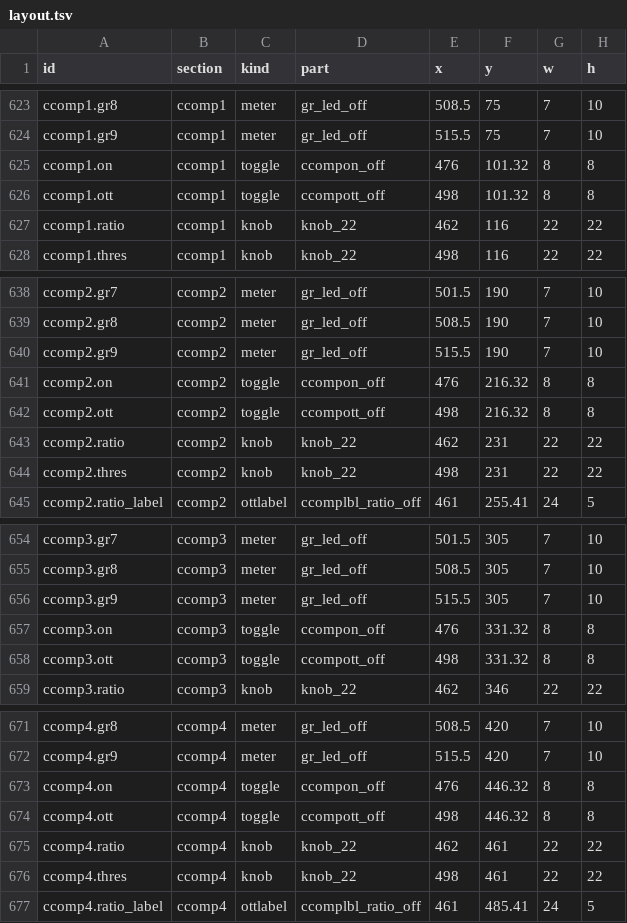
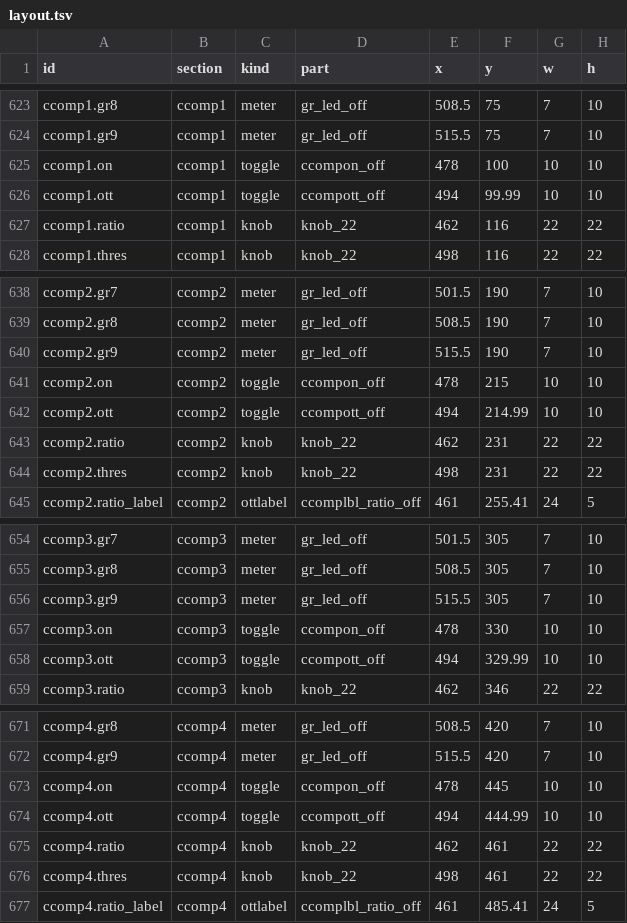
Before and after one commit to lovkov-ops/ORB-338X, a TSV file: assets/ui/layout.tsv, drawn as a sheet; only a part is shown, gaps mark what is left out.

```diff
--- a/assets/ui/layout.tsv
+++ b/assets/ui/layout.tsv
@@ -624,4 +624,4 @@ ccomp1.gr8	ccomp1	meter	gr_led_off	508.5	75	7	10
 ccomp1.gr9	ccomp1	meter	gr_led_off	515.5	75	7	10
-ccomp1.on	ccomp1	toggle	ccompon_off	476	101.32	8	8
-ccomp1.ott	ccomp1	toggle	ccompott_off	498	101.32	8	8
+ccomp1.on	ccomp1	toggle	ccompon_off	478	100	10	10
+ccomp1.ott	ccomp1	toggle	ccompott_off	494	99.99	10	10
 ccomp1.ratio	ccomp1	knob	knob_22	462	116	22	22
@@ -640,4 +640,4 @@ ccomp2.gr8	ccomp2	meter	gr_led_off	508.5	190	7	10
 ccomp2.gr9	ccomp2	meter	gr_led_off	515.5	190	7	10
-ccomp2.on	ccomp2	toggle	ccompon_off	476	216.32	8	8
-ccomp2.ott	ccomp2	toggle	ccompott_off	498	216.32	8	8
+ccomp2.on	ccomp2	toggle	ccompon_off	478	215	10	10
+ccomp2.ott	ccomp2	toggle	ccompott_off	494	214.99	10	10
 ccomp2.ratio	ccomp2	knob	knob_22	462	231	22	22
@@ -656,4 +656,4 @@ ccomp3.gr8	ccomp3	meter	gr_led_off	508.5	305	7	10
 ccomp3.gr9	ccomp3	meter	gr_led_off	515.5	305	7	10
-ccomp3.on	ccomp3	toggle	ccompon_off	476	331.32	8	8
-ccomp3.ott	ccomp3	toggle	ccompott_off	498	331.32	8	8
+ccomp3.on	ccomp3	toggle	ccompon_off	478	330	10	10
+ccomp3.ott	ccomp3	toggle	ccompott_off	494	329.99	10	10
 ccomp3.ratio	ccomp3	knob	knob_22	462	346	22	22
@@ -672,4 +672,4 @@ ccomp4.gr8	ccomp4	meter	gr_led_off	508.5	420	7	10
 ccomp4.gr9	ccomp4	meter	gr_led_off	515.5	420	7	10
-ccomp4.on	ccomp4	toggle	ccompon_off	476	446.32	8	8
-ccomp4.ott	ccomp4	toggle	ccompott_off	498	446.32	8	8
+ccomp4.on	ccomp4	toggle	ccompon_off	478	445	10	10
+ccomp4.ott	ccomp4	toggle	ccompott_off	494	444.99	10	10
 ccomp4.ratio	ccomp4	knob	knob_22	462	461	22	22
```
Also changed, not shown: 11 other files.
